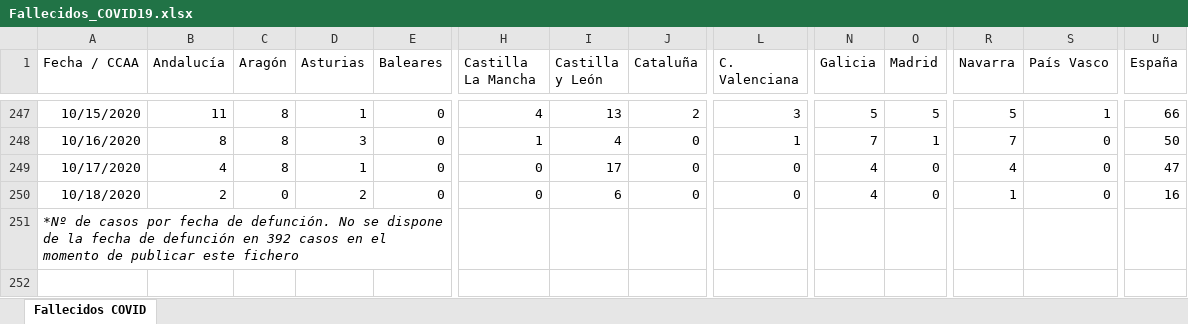
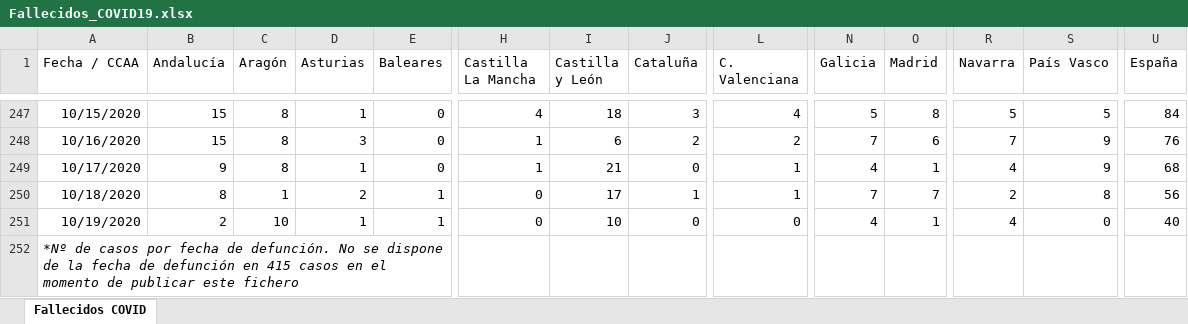
Before and after one commit to svavassori/covid-19-spain, an Excel workbook: csv/Fallecidos_COVID19.xlsx, sheet Fallecidos COVID, drawn as a sheet; only a part is shown, gaps mark what is left out; values as stored, in another font and other column widths than the file's, no borders; addresses are those after the commit; rows hold the shown columns only; the diff covers the shown part only; the diff names each change by its address in the sheet, - before the commit and + after, or states it on an @@ line.

```diff
--- a/csv/Fallecidos_COVID19.xlsx (sheet Fallecidos COVID)
+++ b/csv/Fallecidos_COVID19.xlsx (sheet Fallecidos COVID)
-B247 (Andalucía): 11
+B247 (Andalucía): 15
-I247 (Castilla y León): 13
+I247 (Castilla y León): 18
-J247 (Cataluña): 2
+J247 (Cataluña): 3
-L247 (C. Valenciana): 3
+L247 (C. Valenciana): 4
-O247 (Madrid): 5
+O247 (Madrid): 8
-S247 (País Vasco): 1
+S247 (País Vasco): 5
-U247 (España): 66
+U247 (España): 84
-B248 (Andalucía): 8
+B248 (Andalucía): 15
-I248 (Castilla y León): 4
+I248 (Castilla y León): 6
-J248 (Cataluña): 0
+J248 (Cataluña): 2
-L248 (C. Valenciana): 1
+L248 (C. Valenciana): 2
-O248 (Madrid): 1
+O248 (Madrid): 6
-S248:S249 (País Vasco): 0
+S248:S249 (País Vasco): 9
-U248 (España): 50
+U248 (España): 76
-B249 (Andalucía): 4
+B249 (Andalucía): 9
-H249 (Castilla La Mancha): 0
+H249 (Castilla La Mancha): 1
-I249 (Castilla y León): 17
+I249 (Castilla y León): 21
-L249:L250 (C. Valenciana): 0
+L249:L250 (C. Valenciana): 1
-O249 (Madrid): 0
+O249 (Madrid): 1
-U249 (España): 47
+U249 (España): 68
-B250 (Andalucía): 2
+B250 (Andalucía): 8
-C250 (Aragón): 0
+C250 (Aragón): 1
-E250 (Baleares): 0
+E250 (Baleares): 1
-I250 (Castilla y León): 6
+I250 (Castilla y León): 17
-J250 (Cataluña): 0
+J250 (Cataluña): 1
-N250 (Galicia): 4
+N250 (Galicia): 7
-O250 (Madrid): 0
+O250 (Madrid): 7
-R250 (Navarra): 1
+R250 (Navarra): 2
-S250 (País Vasco): 0
+S250 (País Vasco): 8
-U250 (España): 16
+U250 (España): 56
+row 251: 10/19/2020 | 2 | 10 | 1 | 1 | 0 | 10 | 0 | 0 | 4 | 1 | 4 | 0 | 40
-A252 (Fecha / CCAA): …defunción en 392 casos en…
+A252 (Fecha / CCAA): …defunción en 415 casos en…
```
Also changed, not shown: 39 edited cells elsewhere in this sheet, 5 other files.
